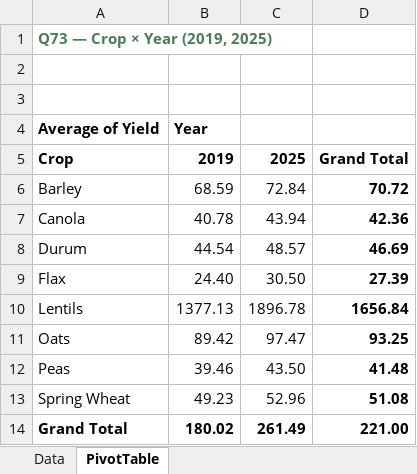
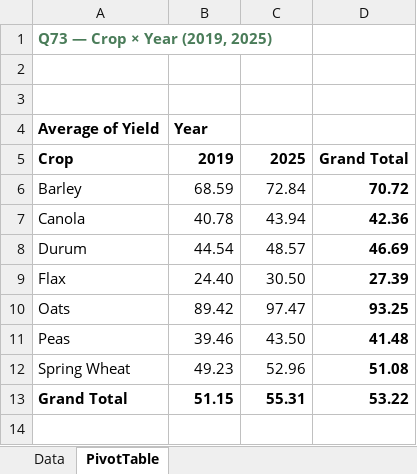
Before and after one commit to peterJslade/arec261-textbook, an Excel workbook: practice/answers/q073.xlsx, sheet PivotTable, drawn as a sheet; values as stored, in another font and other column widths than the file's, no borders; removed rows and columns are numbered as before the commit, all else as after; the diff names each change by its address in the sheet, - before the commit and + after, or states it on an @@ line.

```diff
--- a/practice/answers/q073.xlsx (sheet PivotTable)
+++ b/practice/answers/q073.xlsx (sheet PivotTable)
-row 10: Lentils | 1377.13 | 1896.78 | 1656.84
-B13: 180.02
+B13: 51.15
-C13: 261.49
+C13: 55.31
-D13: 221.00
+D13: 53.22
```
Also changed, not shown: sheet Data, practice/answers/q072.xlsx, practice/answers/q075.xlsx, 30 other files.
